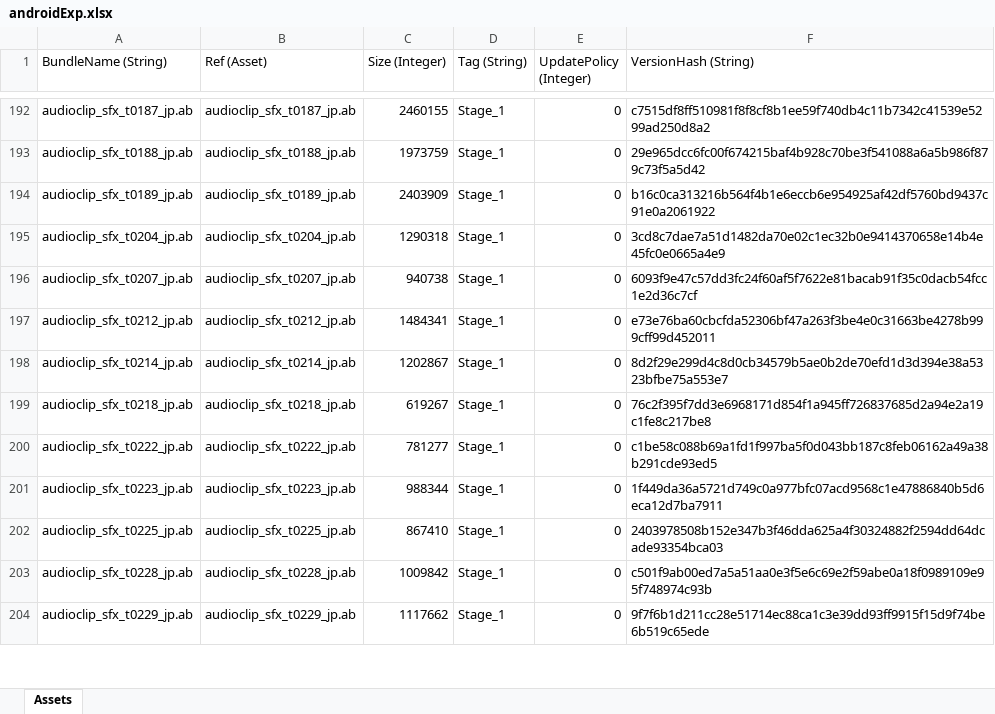
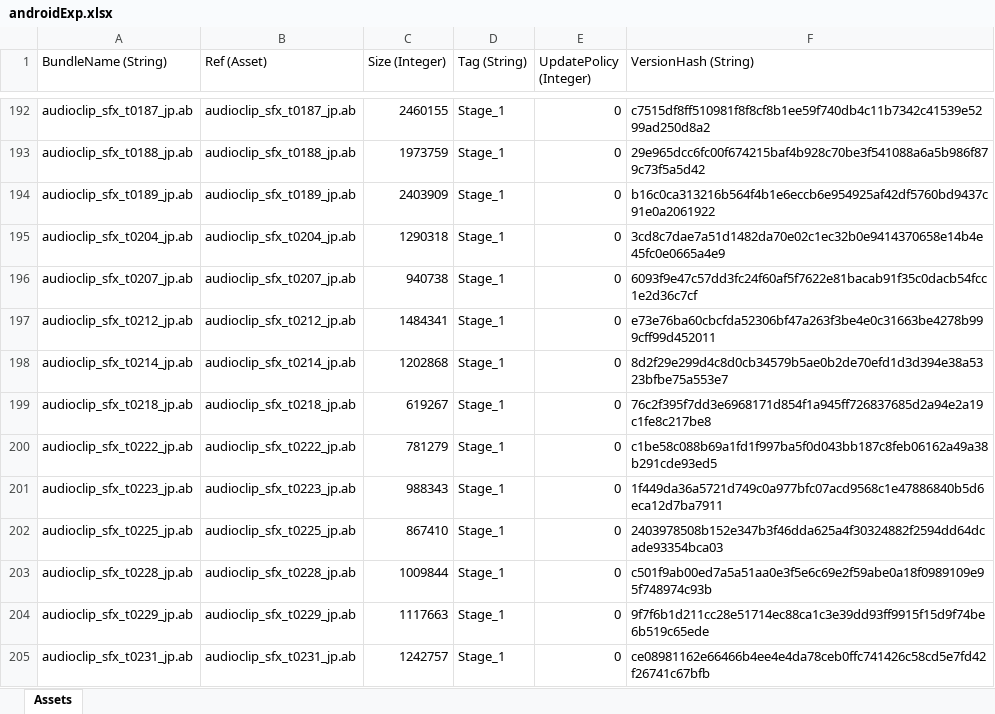
Before and after one commit to stu43005/sdorica-wiki-bot, an Excel workbook: client_gamedata/androidExp.xlsx, sheet Assets, drawn as a sheet; only a part is shown, gaps mark what is left out; values as stored, in another font and other column widths than the file's, no borders; the diff covers the shown part only; the diff names each change by its address in the sheet, - before the commit and + after, or states it on an @@ line.

```diff
--- a/client_gamedata/androidExp.xlsx (sheet Assets)
+++ b/client_gamedata/androidExp.xlsx (sheet Assets)
-C198 (Size (Integer)): 1202867
+C198 (Size (Integer)): 1202868
-C200 (Size (Integer)): 781277
+C200 (Size (Integer)): 781279
-C201 (Size (Integer)): 988344
+C201 (Size (Integer)): 988343
-C203 (Size (Integer)): 1009842
+C203 (Size (Integer)): 1009844
-C204 (Size (Integer)): 1117662
+C204 (Size (Integer)): 1117663
+row 205: audioclip_sfx_t0231_jp.ab | audioclip_sfx_t0231_jp.ab | 1242757 | Stage_1 | 0 | ce08981162e66466b4ee4e4da78ceb0ffc741426c58cd5e7fd42f26741c67bfb
```
Also changed, not shown: 2 added rows and 71 edited cells elsewhere in this sheet, client_gamedata/charAssets.xlsx, 22 other files.
